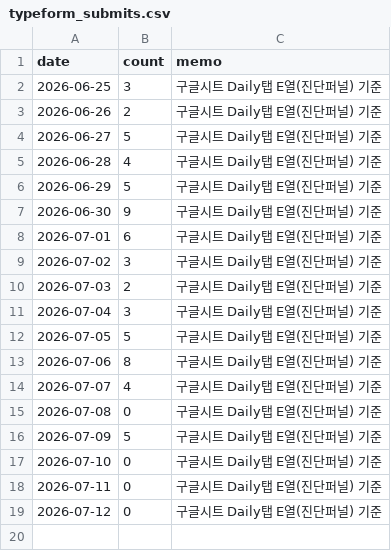
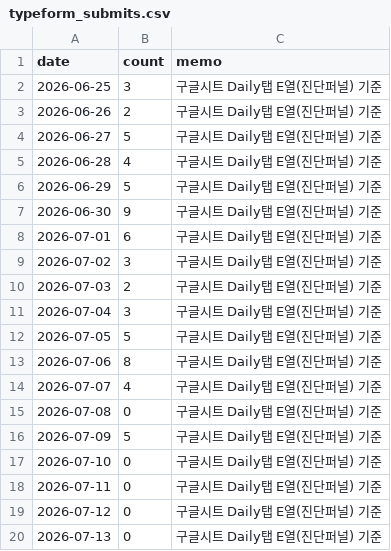
Before and after one commit to fgih304-netizen/fgih304-netizen.github.io, a CSV file: typeform_submits.csv, drawn as a sheet; the diff names each change by its address in the sheet, - before the commit and + after, or states it on an @@ line.

```diff
--- a/typeform_submits.csv
+++ b/typeform_submits.csv
+row 20: 2026-07-13 | 0 | 구글시트 Daily탭 E열(진단퍼널) 기준
```
Also changed, not shown: 2 other files.
